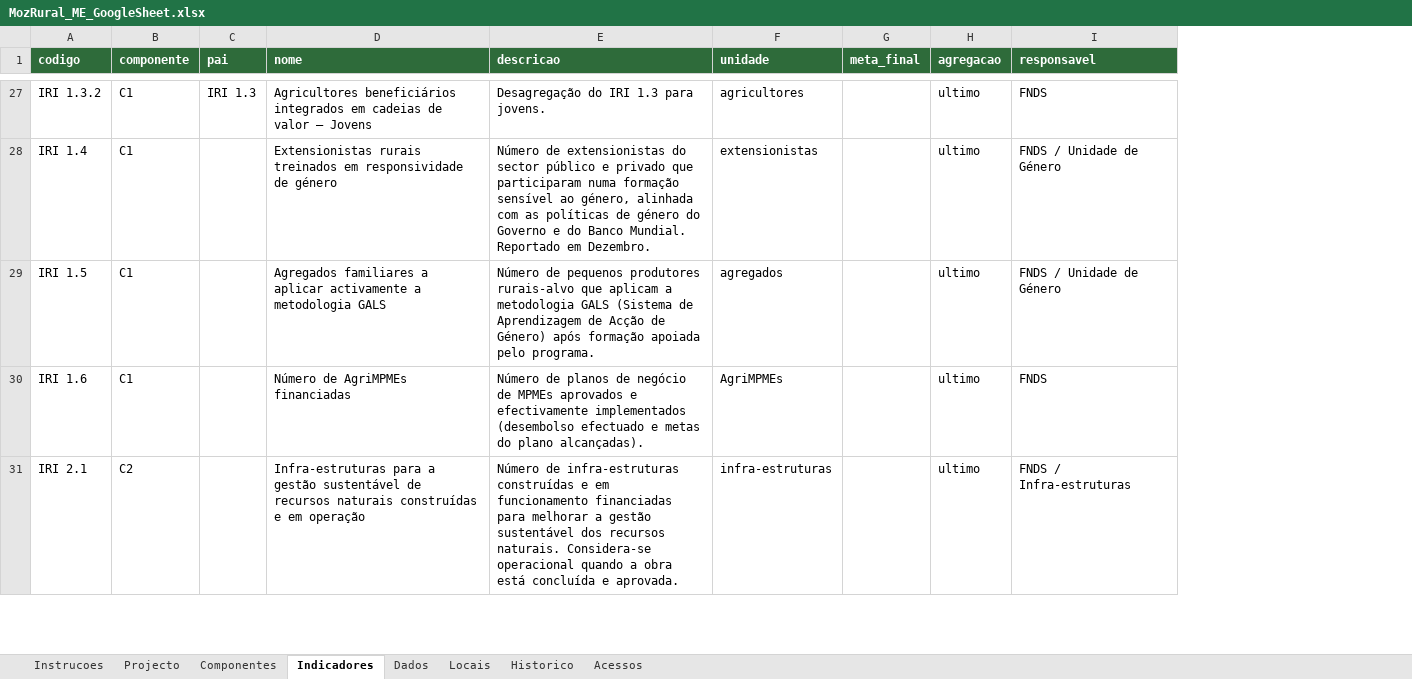
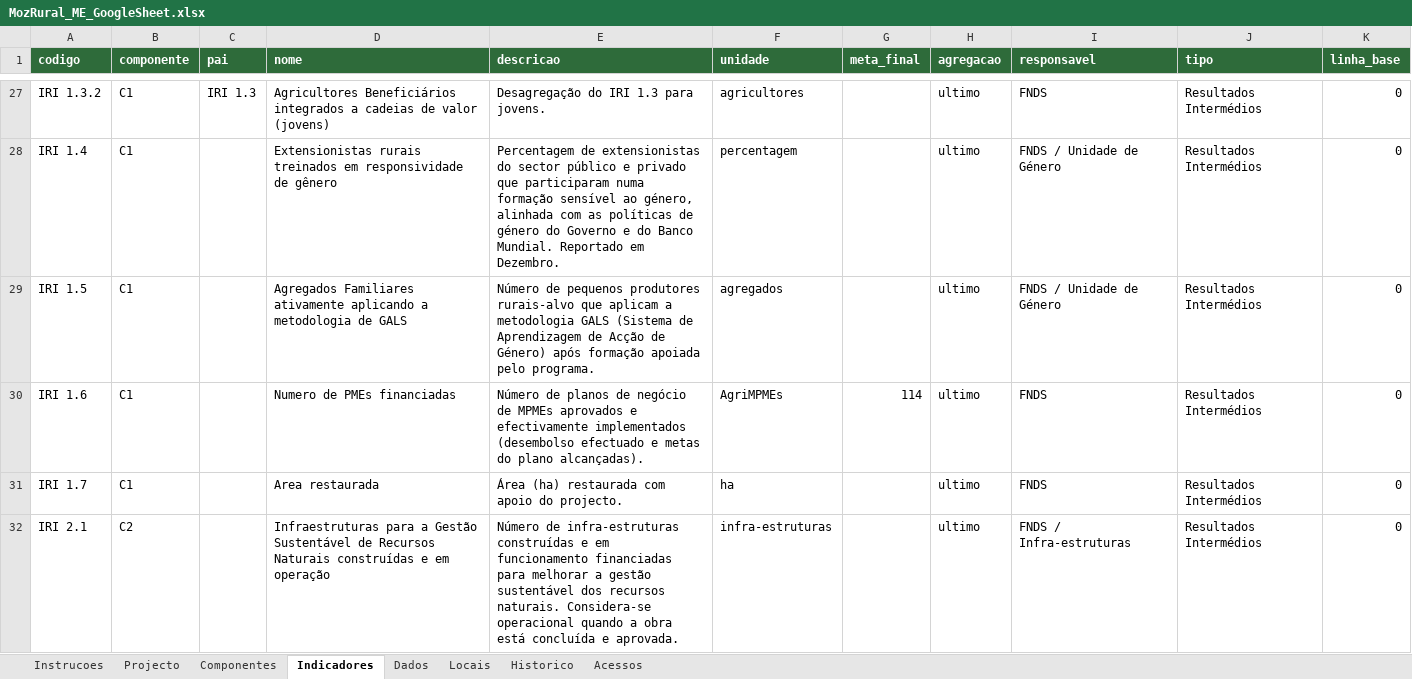
Before and after one commit to Credencio/mozrural-me, an Excel workbook: modelo/MozRural_ME_GoogleSheet.xlsx, sheet Indicadores, drawn as a sheet; only a part is shown, gaps mark what is left out; values as stored, in another font and other column widths than the file's, no borders; addresses are those after the commit; the diff covers the shown part only; the diff names each change by its address in the sheet, - before the commit and + after, or states it on an @@ line.

```diff
--- a/modelo/MozRural_ME_GoogleSheet.xlsx (sheet Indicadores)
+++ b/modelo/MozRural_ME_GoogleSheet.xlsx (sheet Indicadores)
+column J (tipo), rows 27-30: all Resultados Intermédios; row 32: Resultados Intermédios
+column K (linha_base), rows 27-30: all 0; row 32: 0
-D27 (nome): Agricultores beneficiários integrados em cadeias de valor – Jovens
+D27 (nome): Agricultores Beneficiários integrados a cadeias de valor (jovens)
-D28 (nome): …responsividade de género
+D28 (nome): …responsividade de gênero
-E28 (descricao): Número de extensionistas…
+E28 (descricao): Percentagem de extensionistas…
-F28 (unidade): extensionistas
+F28 (unidade): percentagem
-D29 (nome): Agregados familiares a aplicar activamente a metodologia GALS
+D29 (nome): Agregados Familiares ativamente aplicando a metodologia de GALS
-D30 (nome): Número de AgriMPMEs financiadas
+D30 (nome): Numero de PMEs financiadas
-G30 (meta_final): (empty)
+G30 (meta_final): 114
+row 31: IRI 1.7 | C1 |  | Area restaurada | Área (ha) restaurada com apoio do projecto. | ha |  | ultimo | FNDS | Resultados Intermédios | 0
-D32 (nome): Infra-estruturas para a gestão sustentável de recursos naturais construídas e…
+D32 (nome): Infraestruturas para a Gestão Sustentável de Recursos Naturais construídas e…
```
Also changed, not shown: 10 added rows, 2 removed rows and 71 edited cells elsewhere in this sheet, sheet Dados, sheet Componentes, sheet Instrucoes, sheet Projecto, 16 other files.
